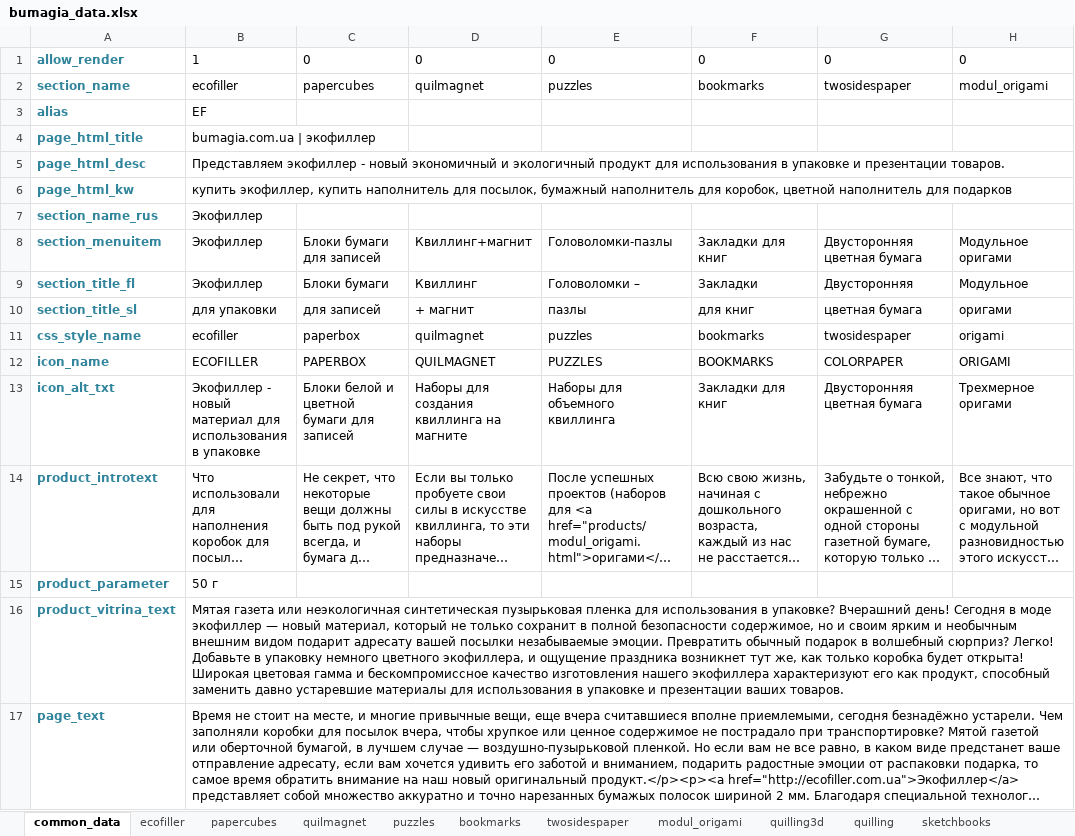
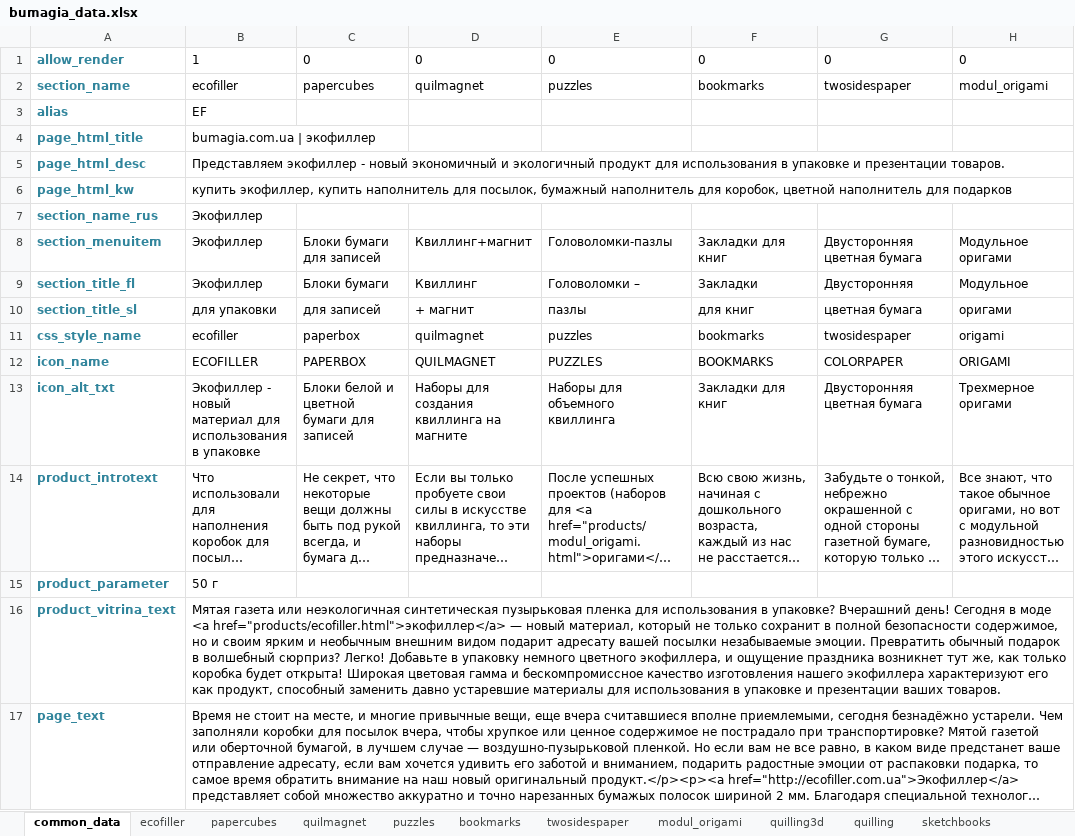
Before and after one commit to maximefyodorov/bumagia_site, an Excel workbook: bumagia_data.xlsx, sheet common_data, drawn as a sheet; only a part is shown; long unchanged cells end in …; values as stored, in another font and other column widths than the file's, no borders; the diff names each change by its address in the sheet, - before the commit and + after, or states it on an @@ line.

```diff
--- a/bumagia_data.xlsx (sheet common_data)
+++ b/bumagia_data.xlsx (sheet common_data)
-B16: …в моде экофиллер — новый…
+B16: …в моде <a href="products/ecofiller.html">экофиллер</a> — новый…
```
Also changed, not shown: 1 other file.
